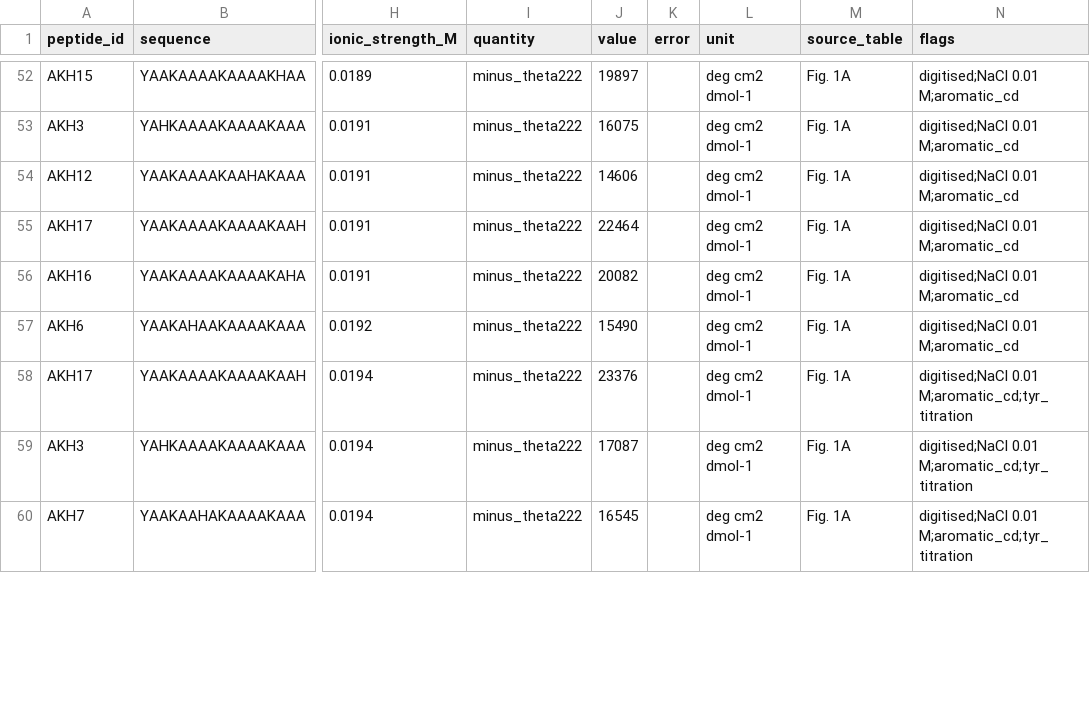
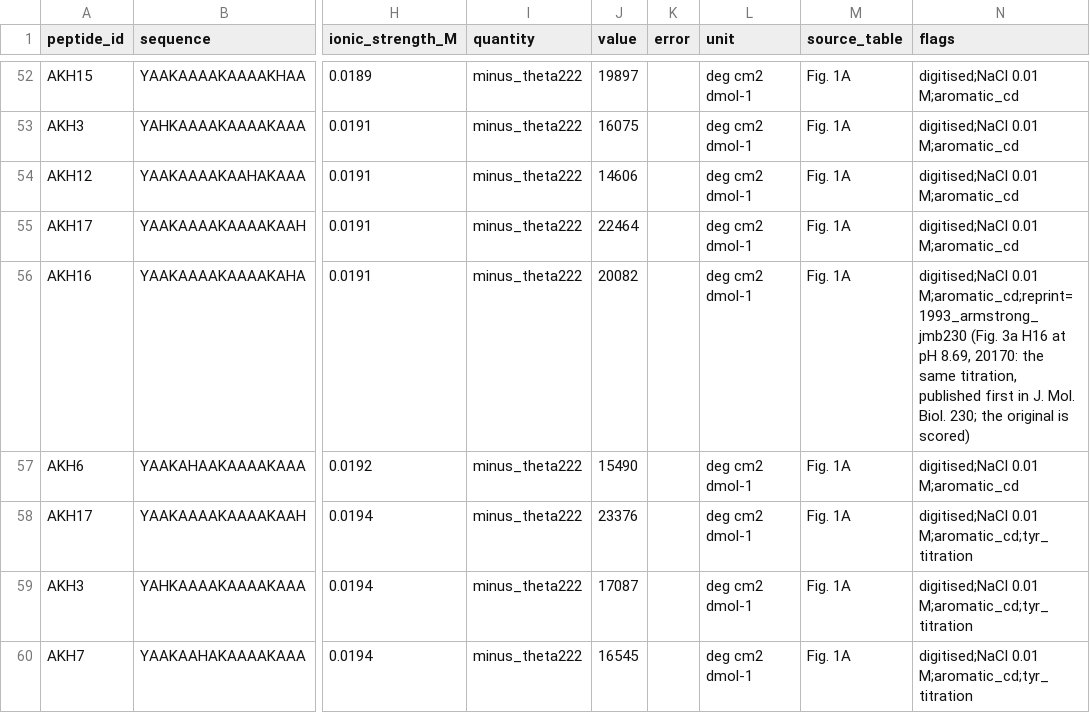
Before and after one commit to mengqvist/AGADIR, a TSV file: data/peptides/1993_armstrong_pnas90_fig1.tsv, drawn as a sheet; only a part is shown, gaps mark what is left out; the diff covers the shown part only; the diff names each change by its address in the sheet, - before the commit and + after, or states it on an @@ line.

```diff
--- a/data/peptides/1993_armstrong_pnas90_fig1.tsv
+++ b/data/peptides/1993_armstrong_pnas90_fig1.tsv
-N56 (flags): digitised;NaCl 0.01 M;aromatic_cd
+N56 (flags): digitised;NaCl 0.01 M;aromatic_cd;reprint=1993_armstrong_jmb230 (Fig. 3a H16 at pH 8.69, 20170: the same titration, published first in J. Mol. Biol. 230; the original is scored)
```
Also changed, not shown: 14 edited cells elsewhere in this file, data/peptides/2024_zavrtanik_jmb436_compiled.tsv, 23 other files.
